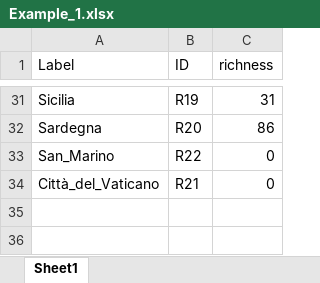
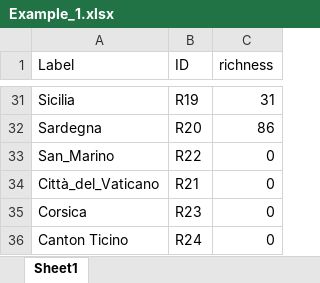
Before and after one commit to TommasoCanc/biomapper_1.0_html_intel, an Excel workbook: Example_1.xlsx, sheet Sheet1, drawn as a sheet; only a part is shown, gaps mark what is left out; values as stored, in another font and other column widths than the file's, no borders; the diff names each change by its address in the sheet, - before the commit and + after, or states it on an @@ line.

```diff
--- a/Example_1.xlsx (sheet Sheet1)
+++ b/Example_1.xlsx (sheet Sheet1)
+row 35: Corsica | R23 | 0
+row 36: Canton Ticino | R24 | 0
```
Also changed, not shown: 3 other files.
